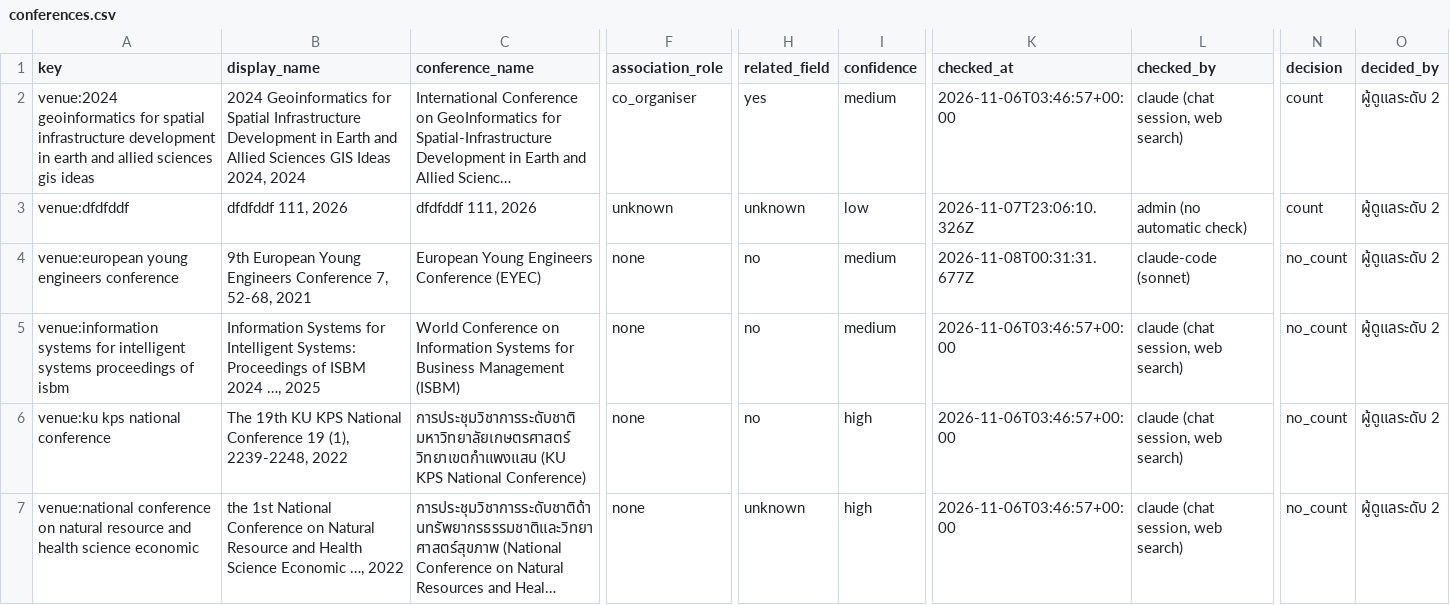
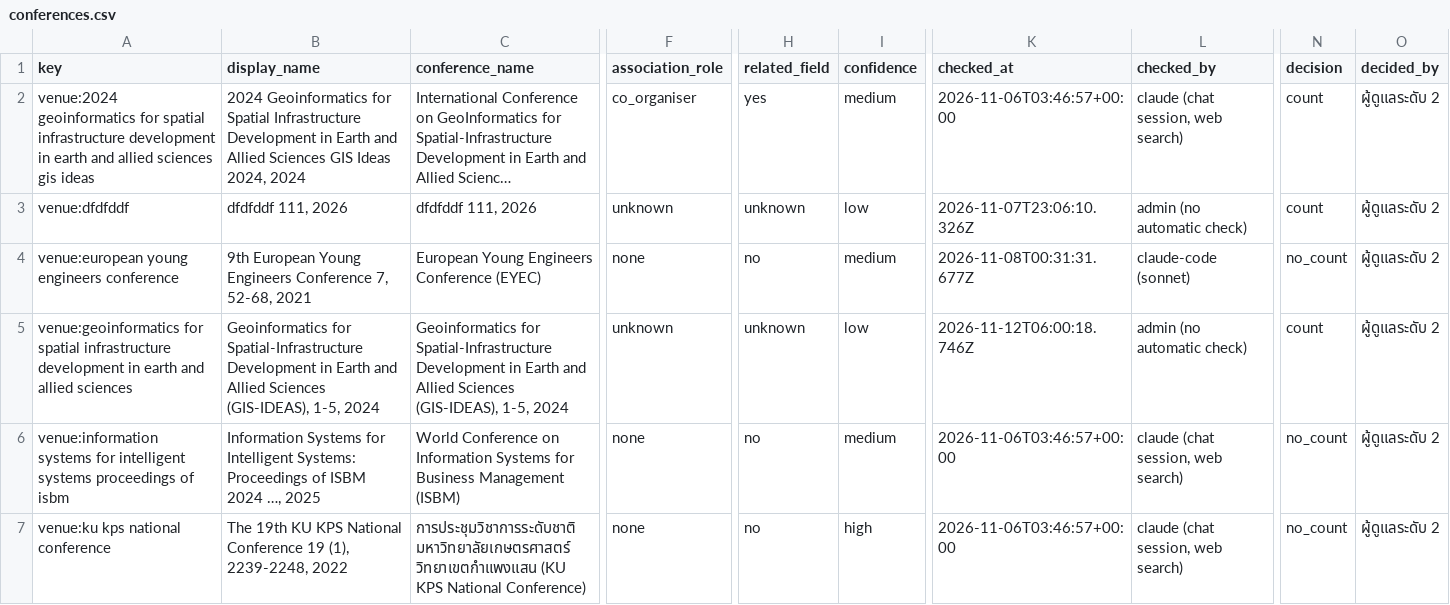
Before and after one commit to smalltee2/seen-faculty-screening, a CSV file: data/conferences.csv, drawn as a sheet; only a part is shown, gaps mark what is left out; the shorter side is filled out with more unchanged rows; long unchanged cells end in …; rows hold the shown columns only; the diff names each change by its address in the sheet, - before the commit and + after, or states it on an @@ line.

```diff
--- a/data/conferences.csv
+++ b/data/conferences.csv
+row 5: venue:geoinformatics for spatial infrastructure development in earth and allied sciences | Geoinformatics for Spatial-Infrastructure Development in Earth and Allied Sciences (GIS-IDEAS), 1-5, 2024 | Geoinformatics for Spatial-Infrastructure Development in Earth and Allied Sciences (GIS-IDEAS), 1-5, 2024 | unknown | unknown | low | 2026-11-12T06:00:18.746Z | admin (no automatic check) | count | ผู้ดูแลระดับ 2
```
Also changed, not shown: data/crossref.tsv, data/openalex.tsv, 5 other files.
